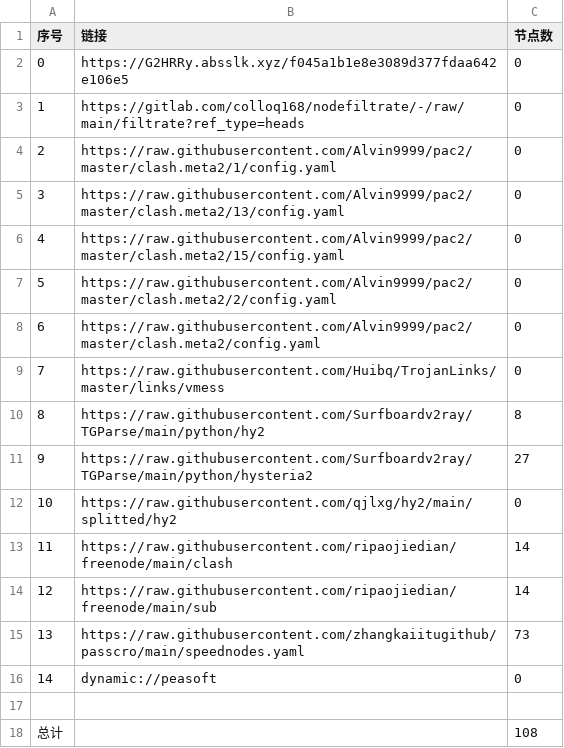
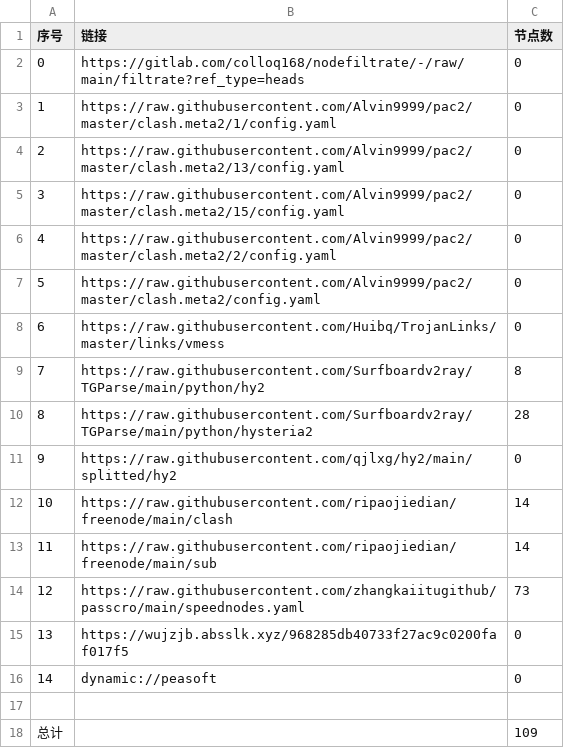
Before and after one commit to zz379688/AutoMergePublicNodes, a CSV file: list_result.csv, drawn as a sheet; removed rows and columns are numbered as before the commit, all else as after; the diff names each change by its address in the sheet, - before the commit and + after, or states it on an @@ line.

```diff
--- a/list_result.csv
+++ b/list_result.csv
-row 2: 0 | https://G2HRRy.absslk.xyz/f045a1b1e8e3089d377fdaa642e106e5 | 0
@@ column A (序号) renumbered between rows 2 and 14 @@
-C10 (节点数): 27
+C10 (节点数): 28
+row 15: 13 | https://wujzjb.absslk.xyz/968285db40733f27ac9c0200faf017f5 | 0
-C18 (节点数): 108
+C18 (节点数): 109
```
Also changed, not shown: 20 other files.
